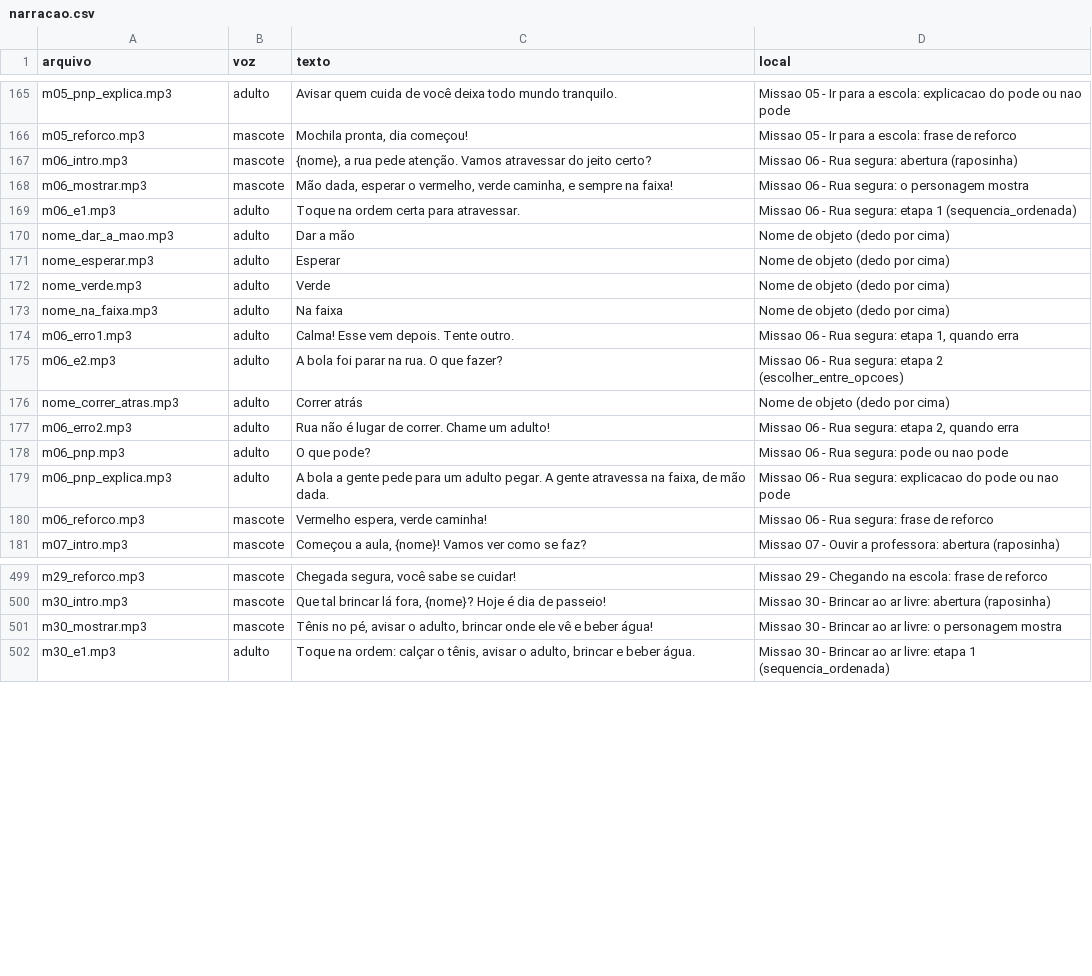
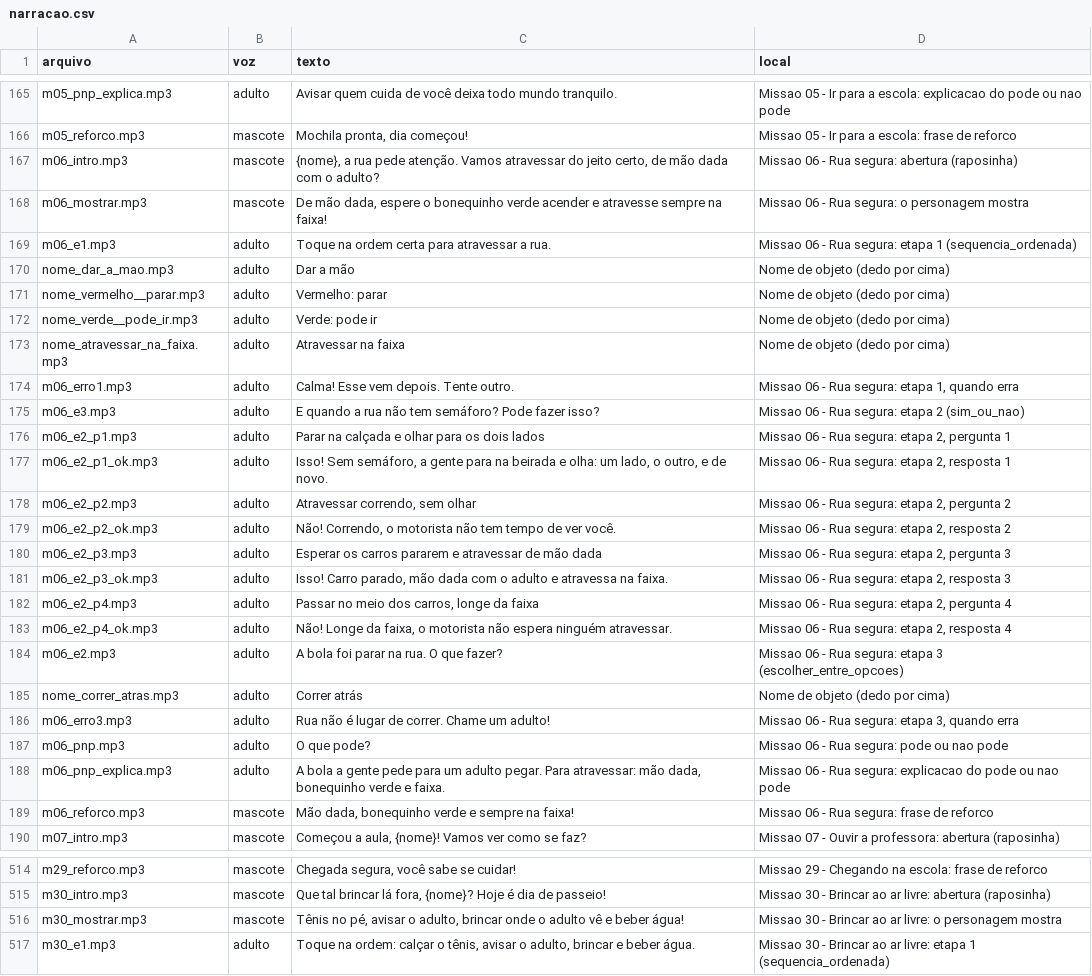
Before and after one commit to rondalves/jogoinfantil, a CSV file: assets/audio/narracao.csv, drawn as a sheet; only a part is shown, gaps mark what is left out; the diff covers the shown part only.

```diff
--- a/assets/audio/narracao.csv
+++ b/assets/audio/narracao.csv
@@ -166,16 +166,25 @@ m05_pnp_explica.mp3;adulto;Avisar quem cuida de você deixa todo mundo tranquilo
 m05_reforco.mp3;mascote;Mochila pronta, dia começou!;Missao 05 - Ir para a escola: frase de reforco
-m06_intro.mp3;mascote;{nome}, a rua pede atenção. Vamos atravessar do jeito certo?;Missao 06 - Rua segura: abertura (raposinha)
-m06_mostrar.mp3;mascote;Mão dada, esperar o vermelho, verde caminha, e sempre na faixa!;Missao 06 - Rua segura: o personagem mostra
-m06_e1.mp3;adulto;Toque na ordem certa para atravessar.;Missao 06 - Rua segura: etapa 1 (sequencia_ordenada)
+m06_intro.mp3;mascote;{nome}, a rua pede atenção. Vamos atravessar do jeito certo, de mão dada com o adulto?;Missao 06 - Rua segura: abertura (raposinha)
+m06_mostrar.mp3;mascote;De mão dada, espere o bonequinho verde acender e atravesse sempre na faixa!;Missao 06 - Rua segura: o personagem mostra
+m06_e1.mp3;adulto;Toque na ordem certa para atravessar a rua.;Missao 06 - Rua segura: etapa 1 (sequencia_ordenada)
 nome_dar_a_mao.mp3;adulto;Dar a mão;Nome de objeto (dedo por cima)
-nome_esperar.mp3;adulto;Esperar;Nome de objeto (dedo por cima)
-nome_verde.mp3;adulto;Verde;Nome de objeto (dedo por cima)
-nome_na_faixa.mp3;adulto;Na faixa;Nome de objeto (dedo por cima)
+nome_vermelho__parar.mp3;adulto;Vermelho: parar;Nome de objeto (dedo por cima)
+nome_verde__pode_ir.mp3;adulto;Verde: pode ir;Nome de objeto (dedo por cima)
+nome_atravessar_na_faixa.mp3;adulto;Atravessar na faixa;Nome de objeto (dedo por cima)
 m06_erro1.mp3;adulto;Calma! Esse vem depois. Tente outro.;Missao 06 - Rua segura: etapa 1, quando erra
-m06_e2.mp3;adulto;A bola foi parar na rua. O que fazer?;Missao 06 - Rua segura: etapa 2 (escolher_entre_opcoes)
+m06_e3.mp3;adulto;E quando a rua não tem semáforo? Pode fazer isso?;Missao 06 - Rua segura: etapa 2 (sim_ou_nao)
+m06_e2_p1.mp3;adulto;Parar na calçada e olhar para os dois lados;Missao 06 - Rua segura: etapa 2, pergunta 1
+m06_e2_p1_ok.mp3;adulto;Isso! Sem semáforo, a gente para na beirada e olha: um lado, o outro, e de novo.;Missao 06 - Rua segura: etapa 2, resposta 1
+m06_e2_p2.mp3;adulto;Atravessar correndo, sem olhar;Missao 06 - Rua segura: etapa 2, pergunta 2
+m06_e2_p2_ok.mp3;adulto;Não! Correndo, o motorista não tem tempo de ver você.;Missao 06 - Rua segura: etapa 2, resposta 2
+m06_e2_p3.mp3;adulto;Esperar os carros pararem e atravessar de mão dada;Missao 06 - Rua segura: etapa 2, pergunta 3
+m06_e2_p3_ok.mp3;adulto;Isso! Carro parado, mão dada com o adulto e atravessa na faixa.;Missao 06 - Rua segura: etapa 2, resposta 3
+m06_e2_p4.mp3;adulto;Passar no meio dos carros, longe da faixa;Missao 06 - Rua segura: etapa 2, pergunta 4
+m06_e2_p4_ok.mp3;adulto;Não! Longe da faixa, o motorista não espera ninguém atravessar.;Missao 06 - Rua segura: etapa 2, resposta 4
+m06_e2.mp3;adulto;A bola foi parar na rua. O que fazer?;Missao 06 - Rua segura: etapa 3 (escolher_entre_opcoes)
 nome_correr_atras.mp3;adulto;Correr atrás;Nome de objeto (dedo por cima)
-m06_erro2.mp3;adulto;Rua não é lugar de correr. Chame um adulto!;Missao 06 - Rua segura: etapa 2, quando erra
+m06_erro3.mp3;adulto;Rua não é lugar de correr. Chame um adulto!;Missao 06 - Rua segura: etapa 3, quando erra
 m06_pnp.mp3;adulto;O que pode?;Missao 06 - Rua segura: pode ou nao pode
-m06_pnp_explica.mp3;adulto;A bola a gente pede para um adulto pegar. A gente atravessa na faixa, de mão dada.;Missao 06 - Rua segura: explicacao do pode ou nao pode
-m06_reforco.mp3;mascote;Vermelho espera, verde caminha!;Missao 06 - Rua segura: frase de reforco
+m06_pnp_explica.mp3;adulto;A bola a gente pede para um adulto pegar. Para atravessar: mão dada, bonequinho verde e faixa.;Missao 06 - Rua segura: explicacao do pode ou nao pode
+m06_reforco.mp3;mascote;Mão dada, bonequinho verde e sempre na faixa!;Missao 06 - Rua segura: frase de reforco
 m07_intro.mp3;mascote;Começou a aula, {nome}! Vamos ver como se faz?;Missao 07 - Ouvir a professora: abertura (raposinha)
@@ -500,3 +515,3 @@ m29_reforco.mp3;mascote;Chegada segura, você sabe se cuidar!;Missao 29 - Chegan
 m30_intro.mp3;mascote;Que tal brincar lá fora, {nome}? Hoje é dia de passeio!;Missao 30 - Brincar ao ar livre: abertura (raposinha)
-m30_mostrar.mp3;mascote;Tênis no pé, avisar o adulto, brincar onde ele vê e beber água!;Missao 30 - Brincar ao ar livre: o personagem mostra
+m30_mostrar.mp3;mascote;Tênis no pé, avisar o adulto, brincar onde o adulto vê e beber água!;Missao 30 - Brincar ao ar livre: o personagem mostra
 m30_e1.mp3;adulto;Toque na ordem: calçar o tênis, avisar o adulto, brincar e beber água.;Missao 30 - Brincar ao ar livre: etapa 1 (sequencia_ordenada)
```
Also changed, not shown: 6 added rows and 11 edited cells elsewhere in this file, 23 other files.
